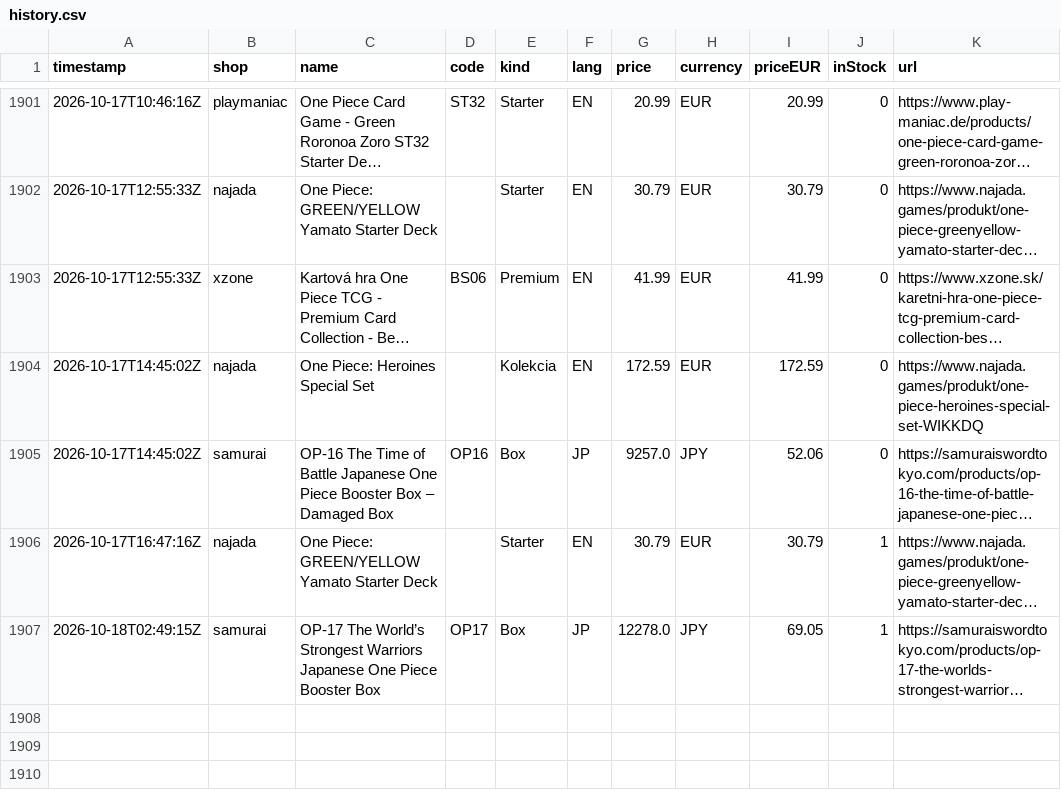
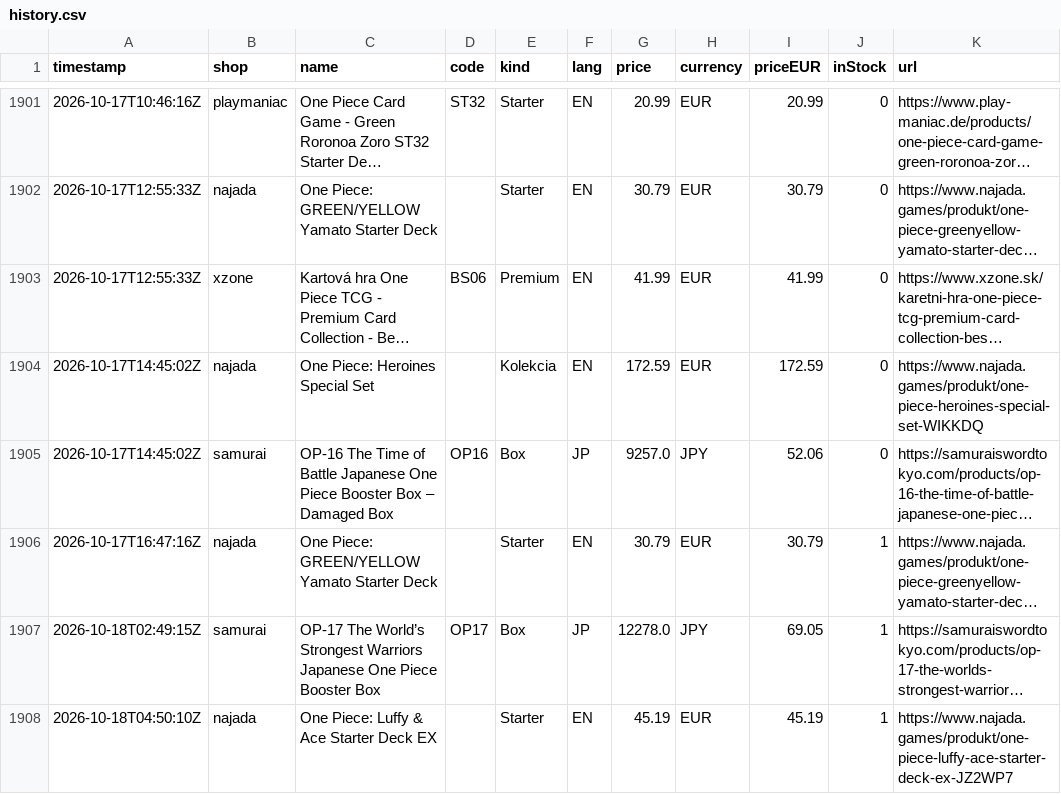
Before and after one commit to factoryofcrazy-coder/onepiece-ceny, a CSV file: data/history.csv, drawn as a sheet; only a part is shown, gaps mark what is left out; long unchanged cells end in …; the diff names each change by its address in the sheet, - before the commit and + after, or states it on an @@ line.

```diff
--- a/data/history.csv
+++ b/data/history.csv
+row 1908: 2026-10-18T04:50:10Z | najada | One Piece: Luffy & Ace Starter Deck EX |  | Starter | EN | 45.19 | EUR | 45.19 | 1 | https://www.najada.games/produkt/one-piece-luffy-ace-starter-deck-ex-JZ2WP7
```
Also changed, not shown: 2 other files.
